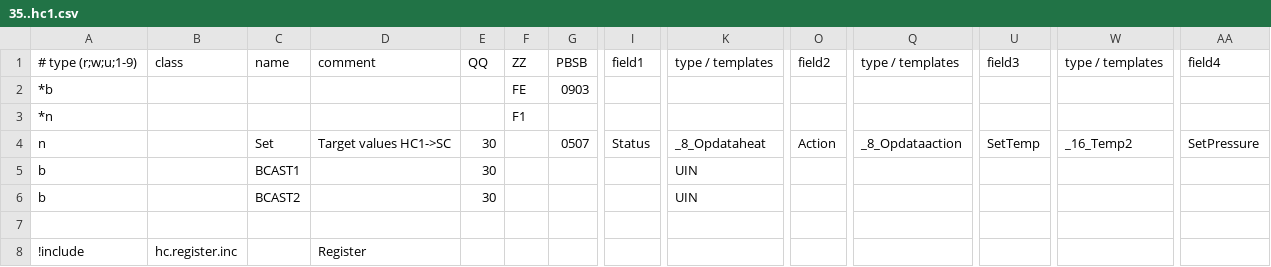
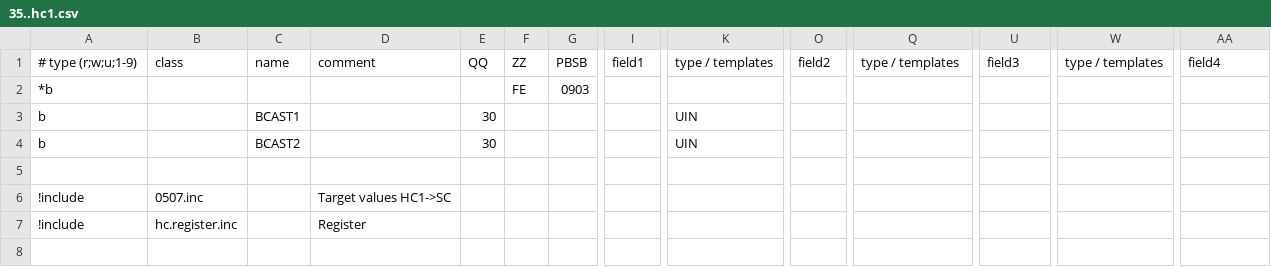
Before and after one commit to aghulas/ebusd-configuration-weishaupt, a CSV file: weishaupt/35..hc1.csv, drawn as a sheet; only a part is shown, gaps mark what is left out; removed rows and columns are numbered as before the commit, all else as after; rows hold the shown columns only; the diff names each change by its address in the sheet, - before the commit and + after, or states it on an @@ line.

```diff
--- a/weishaupt/35..hc1.csv
+++ b/weishaupt/35..hc1.csv
-row 3: *n |  |  |  |  | F1
-row 4: n |  | Set | Target values HC1->SC | 30 |  | 0507 | Status | _8_Opdataheat | Action | _8_Opdataaction | SetTemp | _16_Temp2 | SetPressure
+row 6: !include | 0507.inc |  | Target values HC1->SC
```
Also changed, not shown: weishaupt/75..hc2.csv, weishaupt/f5..hc3.csv, 4 other files.
